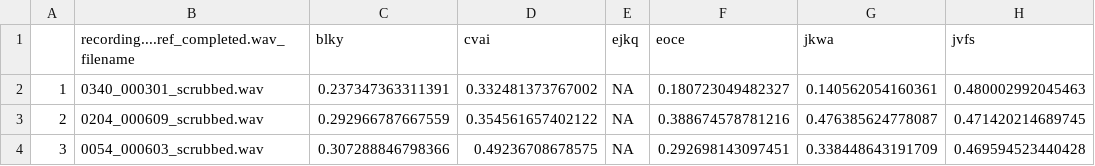
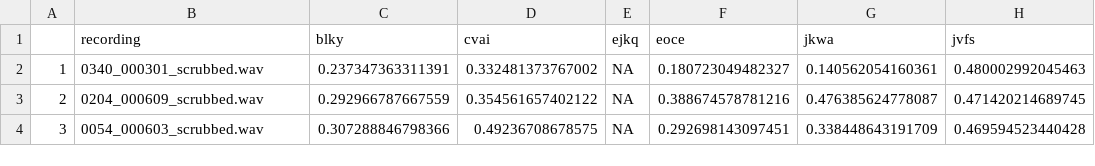
Before and after one commit to AnneSWarlaumont/IVFCR-UMAP, a CSV file: cleaning_metadata/unweighted_kappas.csv, drawn as a sheet; only a part is shown; the diff names each change by its address in the sheet, - before the commit and + after, or states it on an @@ line.

```diff
--- a/cleaning_metadata/unweighted_kappas.csv
+++ b/cleaning_metadata/unweighted_kappas.csv
-B1: recording....ref_completed.wav_filename
+B1: recording
```
Also changed, not shown: cleaning_metadata/clip_labels_300_187.csv, cleaning_metadata/clip_labels_340_91.csv, 22 other files.
